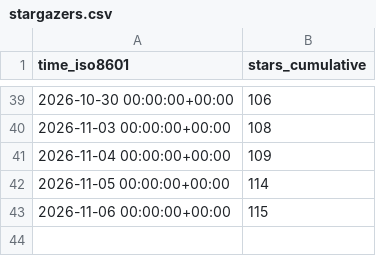
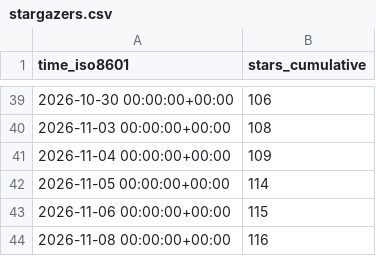
Before and after one commit to exmergo/github-repo-analytics, a CSV file: exmergo/dex/ghrs-data/stargazers.csv, drawn as a sheet; only a part is shown, gaps mark what is left out.

```diff
--- a/exmergo/dex/ghrs-data/stargazers.csv
+++ b/exmergo/dex/ghrs-data/stargazers.csv
@@ -43 +43,2 @@ time_iso8601,stars_cumulative
 2026-11-06 00:00:00+00:00,115
+2026-11-08 00:00:00+00:00,116
```
Also changed, not shown: exmergo/dex/ghrs-data/forks.csv, exmergo/dex/ghrs-data/views_clones_aggregate.csv, 8 other files.
